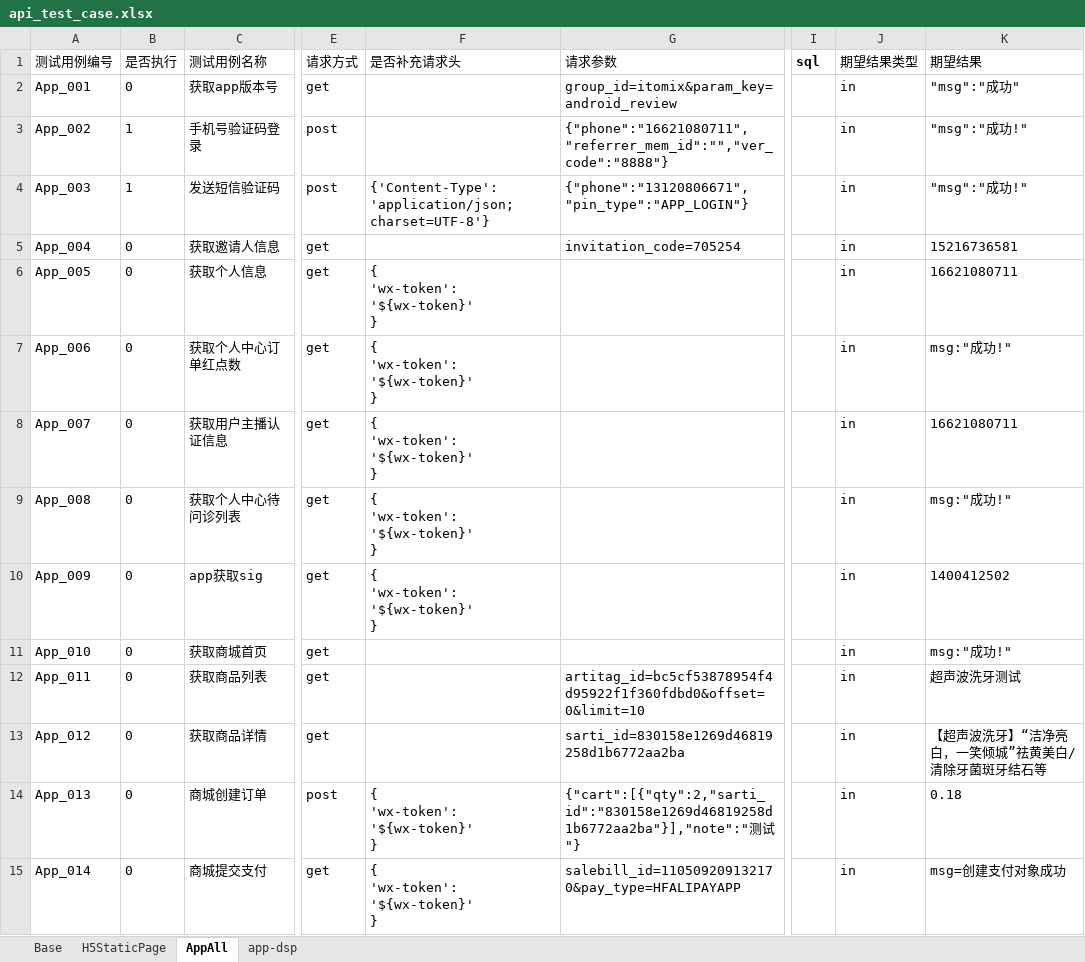
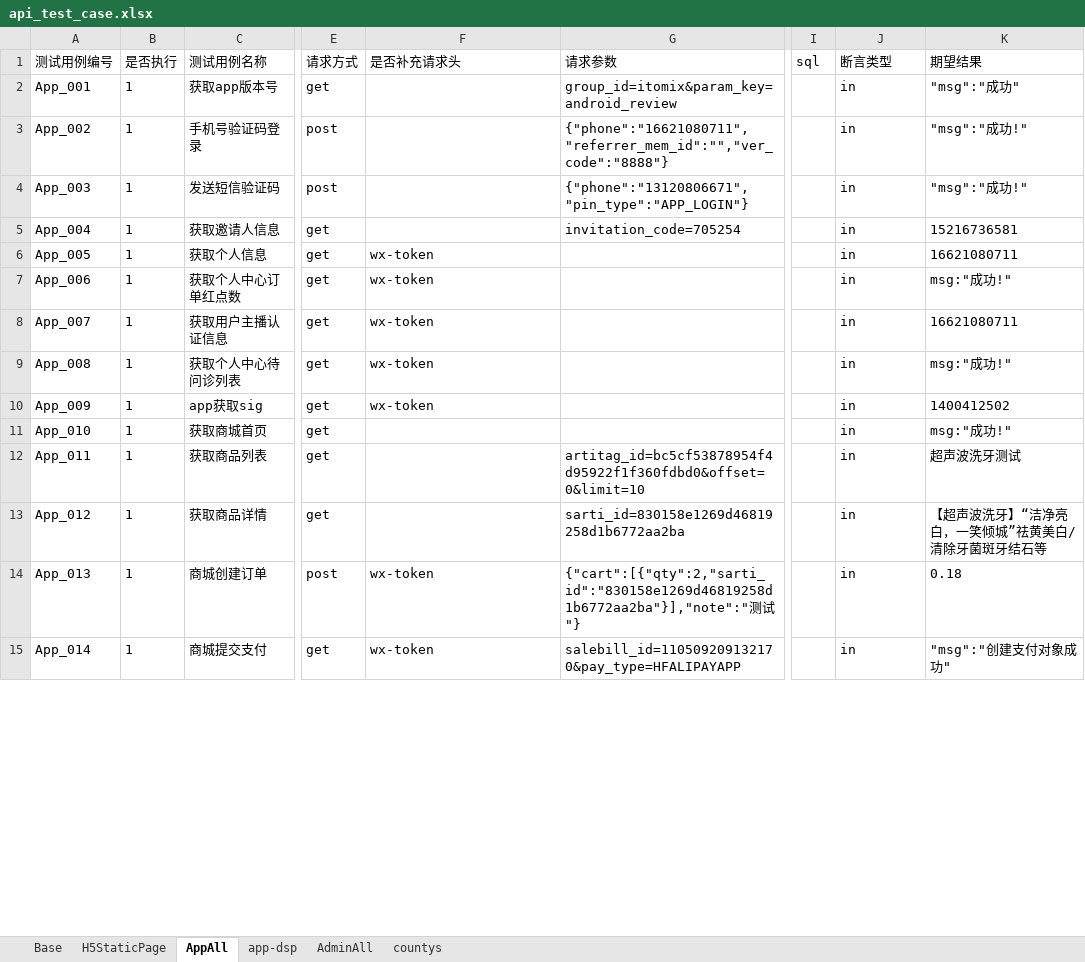
Before and after one commit to zxhm1109/ApiAutoTest, an Excel workbook: Data/api_test_case.xlsx, sheet AppAll, drawn as a sheet; only a part is shown, gaps mark what is left out; values as stored, in another font and other column widths than the file's, no borders; ↵ is a line break in a cell; the diff covers the shown part only; the diff names each change by its address in the sheet, - before the commit and + after, or states it on an @@ line.

```diff
--- a/Data/api_test_case.xlsx (sheet AppAll)
+++ b/Data/api_test_case.xlsx (sheet AppAll)
+sheet tab: AdminAll
+sheet tab: countys
-I1 bold: on
+I1 bold: off
-J1: 期望结果类型
+J1: 断言类型
-B2 (是否执行): 0
+B2 (是否执行): 1
-F4 (是否补充请求头): {'Content-Type': 'application/json;charset=UTF-8'}
+F4 (是否补充请求头): (empty)
-B5:B15 (是否执行): 0
+B5:B15 (是否执行): 1
-F6:F10 (是否补充请求头): { ↵ 'wx-token': '${wx-token}' ↵ }
+F6:F10 (是否补充请求头): wx-token
-F14:F15 (是否补充请求头): { ↵ 'wx-token': '${wx-token}' ↵ }
+F14:F15 (是否补充请求头): wx-token
-K15 (期望结果): msg=创建支付对象成功
+K15 (期望结果): "msg":"创建支付对象成功"
```
Also changed, not shown: 14 added rows, 1 removed row and 24 edited cells elsewhere in this sheet, 16 other files.
